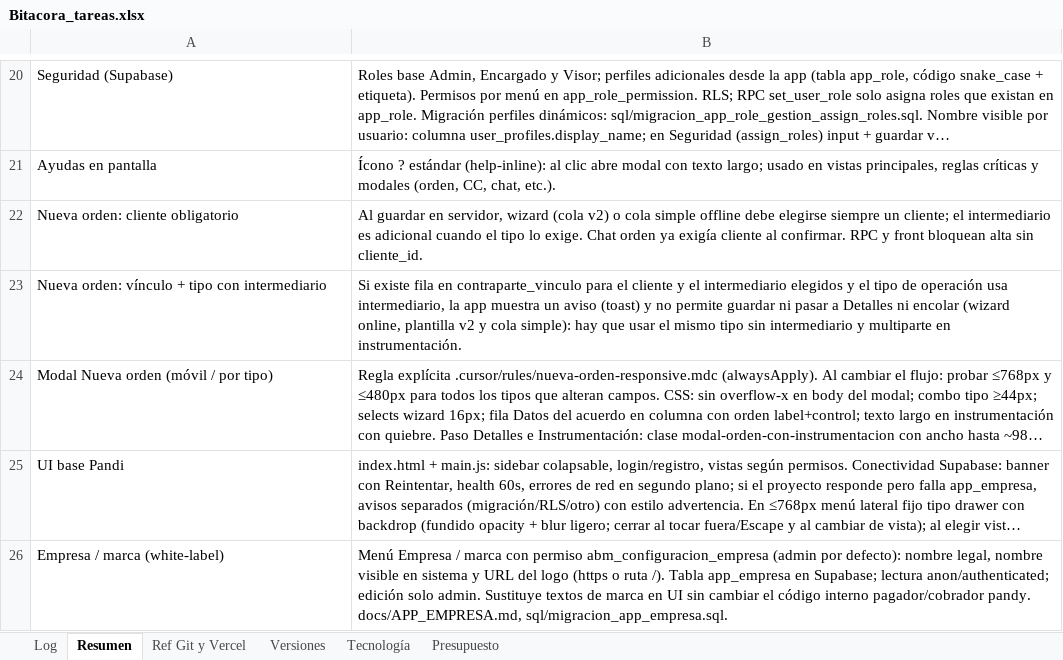
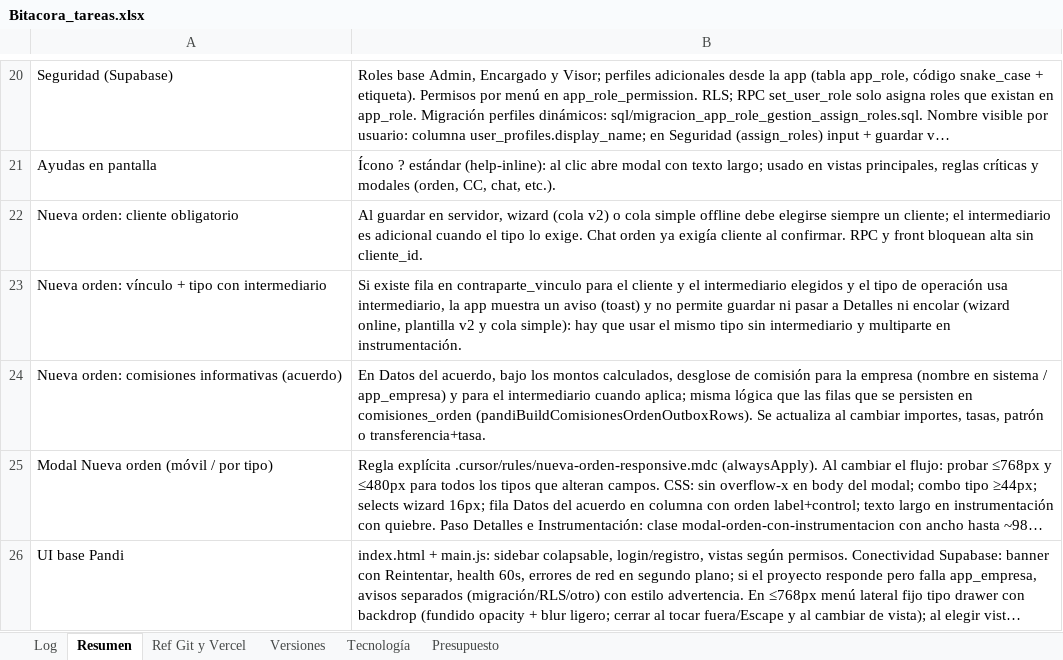
Before and after one commit to lucasbustosmartin-coder/pandy, an Excel workbook: Bitacora_tareas.xlsx, sheet Resumen, drawn as a sheet; only a part is shown, gaps mark what is left out; the shorter side is filled out with more unchanged rows; long unchanged cells end in …; values as stored, in another font and other column widths than the file's, no borders; the diff covers the shown part only; the diff names each change by its address in the sheet, - before the commit and + after, or states it on an @@ line.

```diff
--- a/Bitacora_tareas.xlsx (sheet Resumen)
+++ b/Bitacora_tareas.xlsx (sheet Resumen)
+row 24: Nueva orden: comisiones informativas (acuerdo) | En Datos del acuerdo, bajo los montos calculados, desglose de comisión para la empresa (nombre en sistema / app_empresa) y para el intermediario cuando aplica; misma lógica que las filas que se persisten en comisiones_orden (pandiBuildComisionesOrdenOutboxRows). Se actualiza al cambiar importes, tasas, patrón o transferencia+tasa.
```
Also changed, not shown: 1 edited cell elsewhere in this sheet, sheet Log, sheet Versiones, 8 other files.
